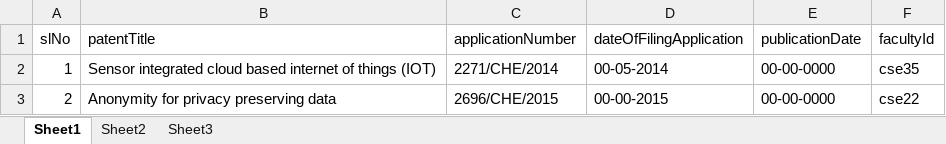
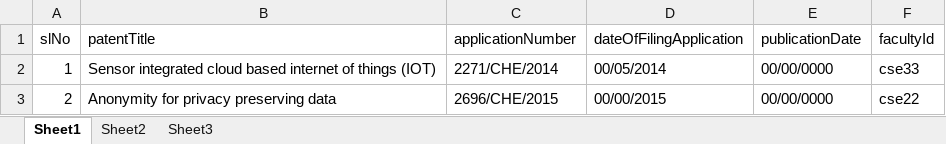
Before and after one commit to sanath8/RIT-Data-Center, an Excel workbook: back-end/uploadExcel/faculty_patent.xlsx, sheet Sheet1, drawn as a sheet; values as stored, in another font and other column widths than the file's, no borders; the diff names each change by its address in the sheet, - before the commit and + after, or states it on an @@ line.

```diff
--- a/back-end/uploadExcel/faculty_patent.xlsx (sheet Sheet1)
+++ b/back-end/uploadExcel/faculty_patent.xlsx (sheet Sheet1)
-D2 (dateOfFilingApplication): 00-05-2014
+D2 (dateOfFilingApplication): 00/05/2014
-E2:E3 (publicationDate): 00-00-0000
+E2:E3 (publicationDate): 00/00/0000
-F2 (facultyId): cse35
+F2 (facultyId): cse33
-D3 (dateOfFilingApplication): 00-00-2015
+D3 (dateOfFilingApplication): 00/00/2015
```
Also changed, not shown: back-end/excelSheets/Report.xlsx, back-end/uploadExcel/faculty_service.xlsx, 11 other files.
